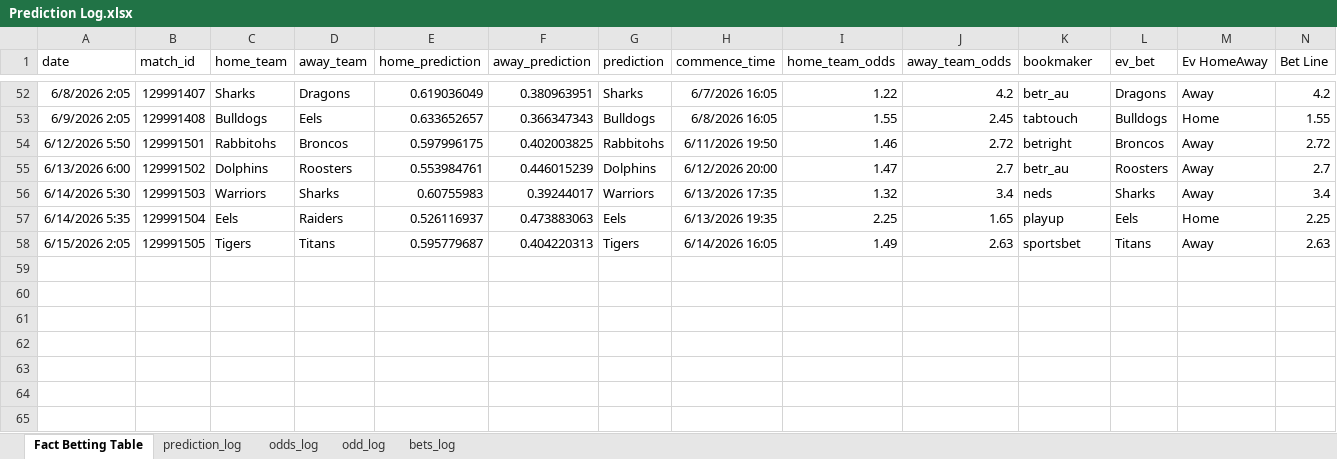
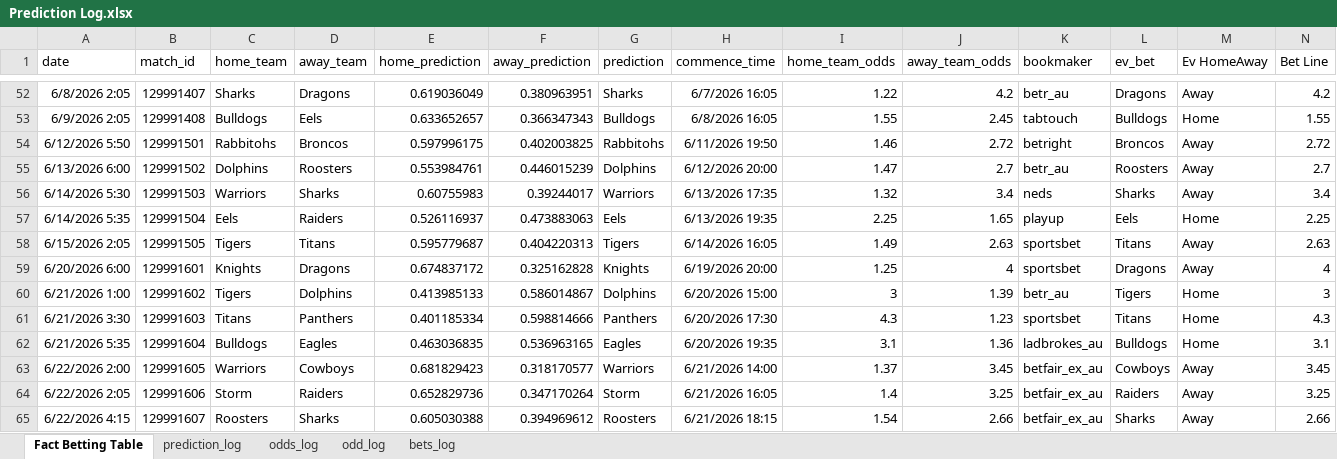
Before and after one commit to jack-galileo04/nrl-model, an Excel workbook: Prediction Log.xlsx, sheet Fact Betting Table, drawn as a sheet; only a part is shown, gaps mark what is left out; values as stored, in another font and other column widths than the file's, no borders; table styles not drawn; rows hold the shown columns only; the diff names each change by its address in the sheet, - before the commit and + after, or states it on an @@ line.

Commit message:
Updated tables and report

```diff
--- a/Prediction Log.xlsx (sheet Fact Betting Table)
+++ b/Prediction Log.xlsx (sheet Fact Betting Table)
+row 59: 6/20/2026 6:00 | 129991601 | Knights | Dragons | 0.674837172 | 0.325162828 | Knights | 6/19/2026 20:00 | 1.25 | 4 | sportsbet | Dragons | Away | 4
+row 60: 6/21/2026 1:00 | 129991602 | Tigers | Dolphins | 0.413985133 | 0.586014867 | Dolphins | 6/20/2026 15:00 | 3 | 1.39 | betr_au | Tigers | Home | 3
+row 61: 6/21/2026 3:30 | 129991603 | Titans | Panthers | 0.401185334 | 0.598814666 | Panthers | 6/20/2026 17:30 | 4.3 | 1.23 | sportsbet | Titans | Home | 4.3
+row 62: 6/21/2026 5:35 | 129991604 | Bulldogs | Eagles | 0.463036835 | 0.536963165 | Eagles | 6/20/2026 19:35 | 3.1 | 1.36 | ladbrokes_au | Bulldogs | Home | 3.1
+row 63: 6/22/2026 2:00 | 129991605 | Warriors | Cowboys | 0.681829423 | 0.318170577 | Warriors | 6/21/2026 14:00 | 1.37 | 3.45 | betfair_ex_au | Cowboys | Away | 3.45
+row 64: 6/22/2026 2:05 | 129991606 | Storm | Raiders | 0.652829736 | 0.347170264 | Storm | 6/21/2026 16:05 | 1.4 | 3.25 | betfair_ex_au | Raiders | Away | 3.25
+row 65: 6/22/2026 4:15 | 129991607 | Roosters | Sharks | 0.605030388 | 0.394969612 | Roosters | 6/21/2026 18:15 | 1.54 | 2.66 | betfair_ex_au | Sharks | Away | 2.66
```
Also changed, not shown: sheet odds_log, sheet prediction_log, 14 other files.
